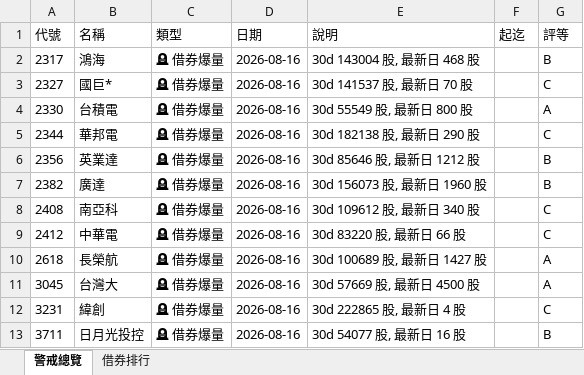
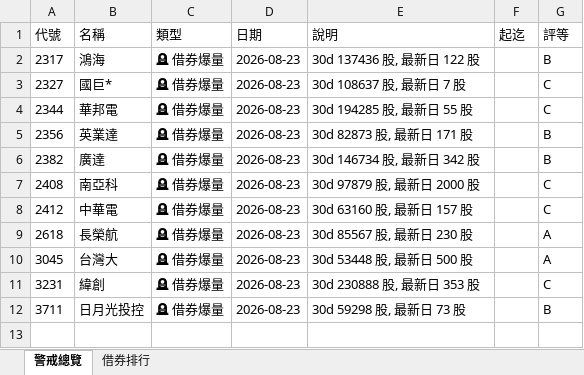
Before and after one commit to delphichi/big, an Excel workbook: data/台股_警戒掃描.xlsx, sheet 警戒總覽, drawn as a sheet; values as stored, in another font and other column widths than the file's, no borders; removed rows and columns are numbered as before the commit, all else as after; the diff names each change by its address in the sheet, - before the commit and + after, or states it on an @@ line.

```diff
--- a/data/台股_警戒掃描.xlsx (sheet 警戒總覽)
+++ b/data/台股_警戒掃描.xlsx (sheet 警戒總覽)
-D2:D3 (日期): 2026-08-16
+D2:D3 (日期): 2026-08-23
-E2 (說明): 30d 143004 股, 最新日 468 股
+E2 (說明): 30d 137436 股, 最新日 122 股
-E3 (說明): 30d 141537 股, 最新日 70 股
+E3 (說明): 30d 108637 股, 最新日 7 股
-row 4: 2330 | 台積電 | 🪦 借券爆量 | 2026-08-16 | 30d 55549 股, 最新日 800 股 |  | A
-D4:D12 (日期): 2026-08-16
+D4:D12 (日期): 2026-08-23
-E4 (說明): 30d 182138 股, 最新日 290 股
+E4 (說明): 30d 194285 股, 最新日 55 股
-E5 (說明): 30d 85646 股, 最新日 1212 股
+E5 (說明): 30d 82873 股, 最新日 171 股
-E6 (說明): 30d 156073 股, 最新日 1960 股
+E6 (說明): 30d 146734 股, 最新日 342 股
-E7 (說明): 30d 109612 股, 最新日 340 股
+E7 (說明): 30d 97879 股, 最新日 2000 股
-E8 (說明): 30d 83220 股, 最新日 66 股
+E8 (說明): 30d 63160 股, 最新日 157 股
-E9 (說明): 30d 100689 股, 最新日 1427 股
+E9 (說明): 30d 85567 股, 最新日 230 股
-E10 (說明): 30d 57669 股, 最新日 4500 股
+E10 (說明): 30d 53448 股, 最新日 500 股
-E11 (說明): 30d 222865 股, 最新日 4 股
+E11 (說明): 30d 230888 股, 最新日 353 股
-E12 (說明): 30d 54077 股, 最新日 16 股
+E12 (說明): 30d 59298 股, 最新日 73 股
```
Also changed, not shown: sheet 借券排行, data/macro_signals.xlsx, data/台股100檔_六維交叉.xlsx, 5 other files.
